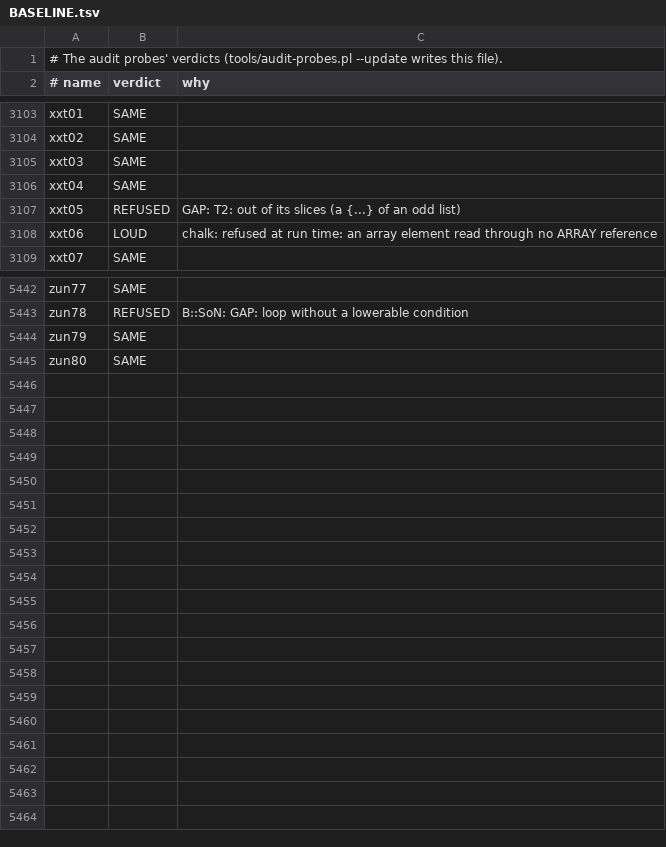
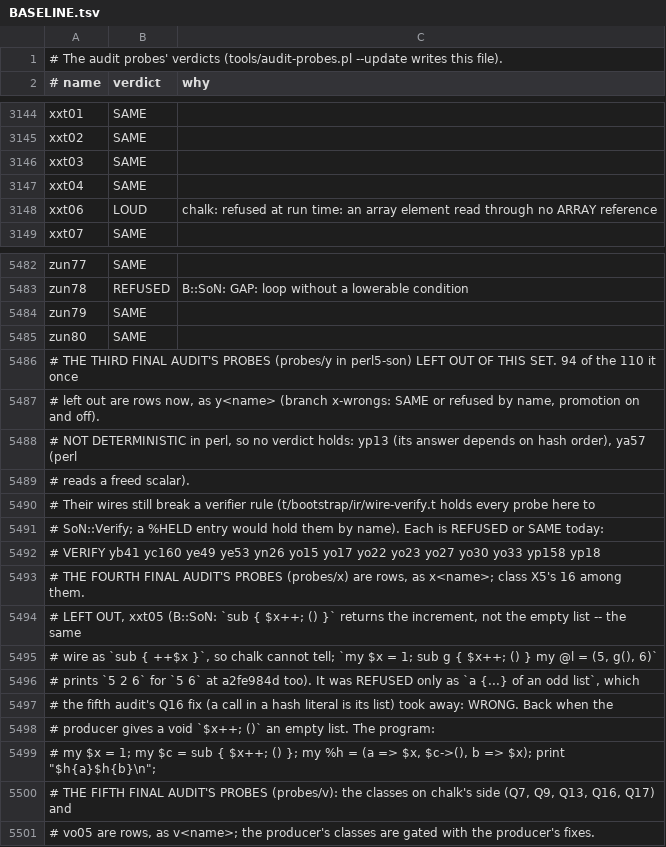
Before and after one commit to perigrin/chalk, a TSV file: t/data/audit-probes/BASELINE.tsv, drawn as a sheet; only a part is shown, gaps mark what is left out; the diff covers the shown part only.

```diff
--- a/t/data/audit-probes/BASELINE.tsv
+++ b/t/data/audit-probes/BASELINE.tsv
@@ -3106,3 +3147,2 @@ xxt03	SAME
 xxt04	SAME	
-xxt05	REFUSED	GAP: T2: out of its slices (a {...} of an odd list)
 xxt06	LOUD	chalk: refused at run time: an array element read through no ARRAY reference
@@ -5445 +5485,17 @@ zun79	SAME
 zun80	SAME	
+# THE THIRD FINAL AUDIT'S PROBES (probes/y in perl5-son) LEFT OUT OF THIS SET. 94 of the 110 it once
+# left out are rows now, as y<name> (branch x-wrongs: SAME or refused by name, promotion on and off).
+# NOT DETERMINISTIC in perl, so no verdict holds: yp13 (its answer depends on hash order), ya57 (perl
+# reads a freed scalar).
+# Their wires still break a verifier rule (t/bootstrap/ir/wire-verify.t holds every probe here to
+# SoN::Verify; a %HELD entry would hold them by name). Each is REFUSED or SAME today:
+# VERIFY yb41 yc160 ye49 ye53 yn26 yo15 yo17 yo22 yo23 yo27 yo30 yo33 yp158 yp18
+# THE FOURTH FINAL AUDIT'S PROBES (probes/x) are rows, as x<name>; class X5's 16 among them.
+# LEFT OUT, xxt05 (B::SoN: `sub { $x++; () }` returns the increment, not the empty list -- the same
+# wire as `sub { ++$x }`, so chalk cannot tell; `my $x = 1; sub g { $x++; () } my @l = (5, g(), 6)`
+# prints `5 2 6` for `5 6` at a2fe984d too). It was REFUSED only as `a {...} of an odd list`, which
+# the fifth audit's Q16 fix (a call in a hash literal is its list) took away: WRONG. Back when the
+# producer gives a void `$x++; ()` an empty list. The program:
+#   my $x = 1; my $c = sub { $x++; () }; my %h = (a => $x, $c->(), b => $x); print "$h{a}$h{b}\n";
+# THE FIFTH FINAL AUDIT'S PROBES (probes/v): the classes on chalk's side (Q7, Q9, Q13, Q16, Q17) and
+# vo05 are rows, as v<name>; the producer's classes are gated with the producer's fixes.
```
Also changed, not shown: 49 added rows elsewhere in this file, 49 other files.
